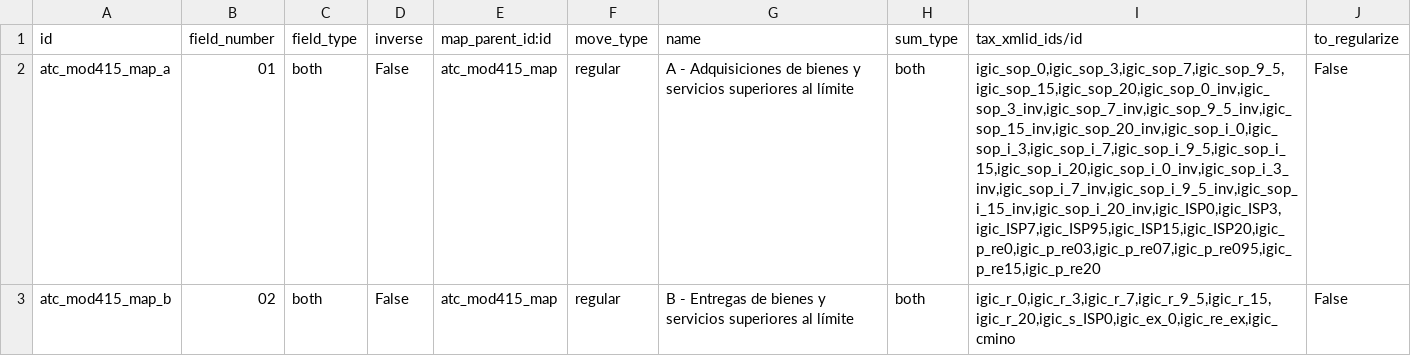
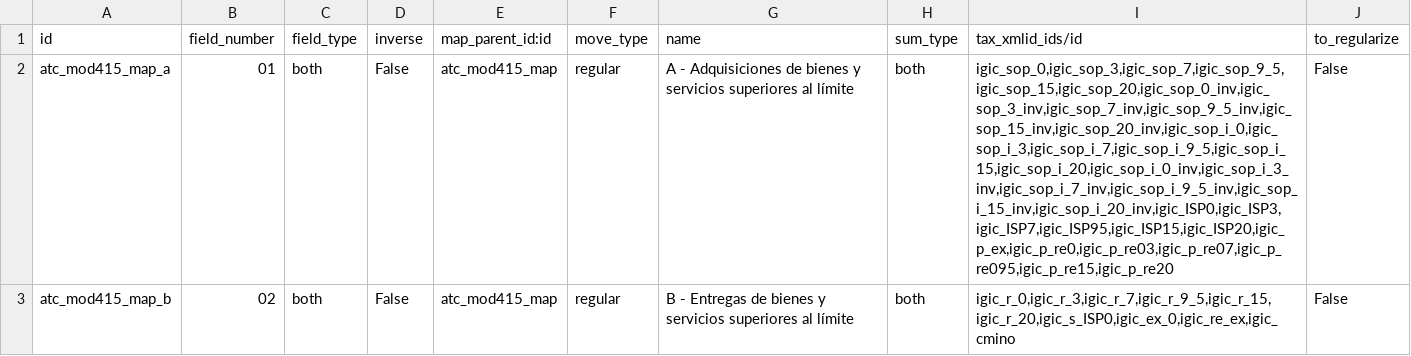
Before and after one commit to Tecnativa/l10n-spain, a CSV file: l10n_es_atc_mod415/data/l10n.es.aeat.map.tax.line.csv, drawn as a sheet; the diff names each change by its address in the sheet, - before the commit and + after, or states it on an @@ line.

```diff
--- a/l10n_es_atc_mod415/data/l10n.es.aeat.map.tax.line.csv
+++ b/l10n_es_atc_mod415/data/l10n.es.aeat.map.tax.line.csv
-I2 (tax_xmlid_ids/id): igic_sop_0,igic_sop_3,igic_sop_7,igic_sop_9_5,igic_sop_15,igic_sop_20,igic_sop_0_inv,igic_sop_3_inv,igic_sop_7_inv,igic_sop_9_5_inv,igic_sop_15_inv,igic_sop_20_inv,igic_sop_i_0,igic_sop_i_3,igic_sop_i_7,igic_sop_i_9_5,igic_sop_i_15,igic_sop_i_20,igic_sop_i_0_inv,igic_sop_i_3_inv,igic_sop_i_7_inv,igic_sop_i_9_5_inv,igic_sop_i_15_inv,igic_sop_i_20_inv,igic_ISP0,igic_ISP3,igic_ISP7,igic_ISP95,igic_ISP15,igic_ISP20,igic_p_re0,igic_p_re03,igic_p_re07,igic_p_re095,igic_p_re15,igic_p_re20
+I2 (tax_xmlid_ids/id): igic_sop_0,igic_sop_3,igic_sop_7,igic_sop_9_5,igic_sop_15,igic_sop_20,igic_sop_0_inv,igic_sop_3_inv,igic_sop_7_inv,igic_sop_9_5_inv,igic_sop_15_inv,igic_sop_20_inv,igic_sop_i_0,igic_sop_i_3,igic_sop_i_7,igic_sop_i_9_5,igic_sop_i_15,igic_sop_i_20,igic_sop_i_0_inv,igic_sop_i_3_inv,igic_sop_i_7_inv,igic_sop_i_9_5_inv,igic_sop_i_15_inv,igic_sop_i_20_inv,igic_ISP0,igic_ISP3,igic_ISP7,igic_ISP95,igic_ISP15,igic_ISP20,igic_p_ex,igic_p_re0,igic_p_re03,igic_p_re07,igic_p_re095,igic_p_re15,igic_p_re20
```
Also changed, not shown: l10n_es_atc_mod415/data/l10n.es.aeat.map.tax.line.tax.csv.
